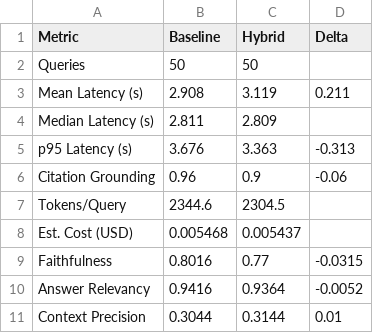
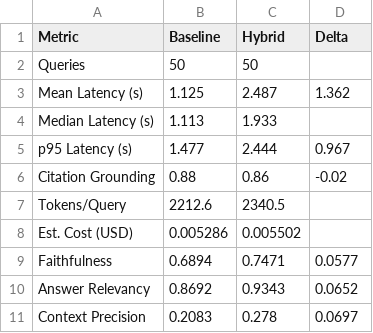
Before and after one commit to EZ2-555555/data-pipeline, a CSV file: evaluation/results/tables/comparison_table.csv, drawn as a sheet.

Commit message:
Update hybrid and dashboard

```diff
--- a/evaluation/results/tables/comparison_table.csv
+++ b/evaluation/results/tables/comparison_table.csv
@@ -2,10 +2,10 @@ Metric,Baseline,Hybrid,Delta
 Queries,50,50,
-Mean Latency (s),2.908,3.119,0.211
-Median Latency (s),2.811,2.809,
-p95 Latency (s),3.676,3.363,-0.313
-Citation Grounding,0.96,0.9,-0.06
-Tokens/Query,2344.6,2304.5,
-Est. Cost (USD),0.005468,0.005437,
-Faithfulness,0.8016,0.77,-0.0315
-Answer Relevancy,0.9416,0.9364,-0.0052
-Context Precision,0.3044,0.3144,0.01
+Mean Latency (s),1.125,2.487,1.362
+Median Latency (s),1.113,1.933,
+p95 Latency (s),1.477,2.444,0.967
+Citation Grounding,0.88,0.86,-0.02
+Tokens/Query,2212.6,2340.5,
+Est. Cost (USD),0.005286,0.005502,
+Faithfulness,0.6894,0.7471,0.0577
+Answer Relevancy,0.8692,0.9343,0.0652
+Context Precision,0.2083,0.278,0.0697
```
Also changed, not shown: 21 other files.
